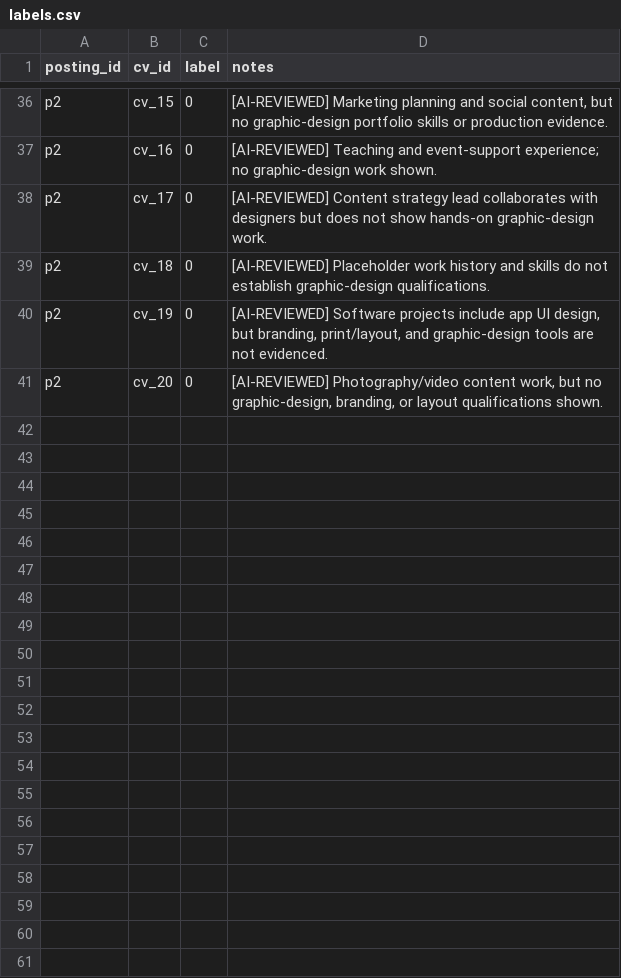
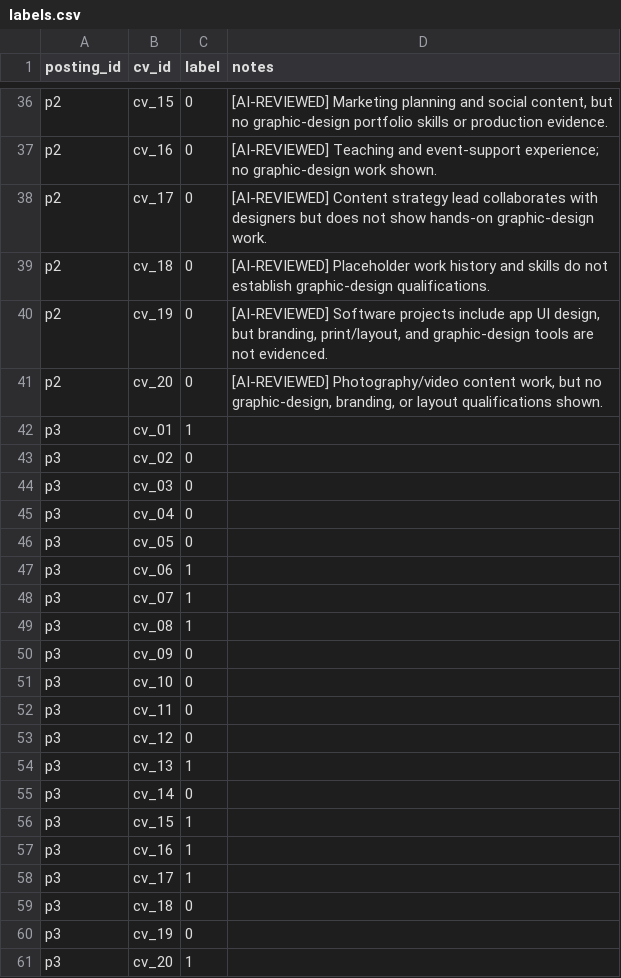
Before and after one commit to vi3am/smart_resume_screener, a CSV file: backend/eval/data/labels.csv, drawn as a sheet; only a part is shown, gaps mark what is left out.

Commit message:
Human labels for p3

```diff
--- a/backend/eval/data/labels.csv
+++ b/backend/eval/data/labels.csv
@@ -41 +41,21 @@ p2,cv_19,0,"[AI-REVIEWED] Software projects include app UI design, but branding,
 p2,cv_20,0,"[AI-REVIEWED] Photography/video content work, but no graphic-design, branding, or layout qualifications shown."
+p3,cv_01,1,
+p3,cv_02,0,
+p3,cv_03,0,
+p3,cv_04,0,
+p3,cv_05,0,
+p3,cv_06,1,
+p3,cv_07,1,
+p3,cv_08,1,
+p3,cv_09,0,
+p3,cv_10,0,
+p3,cv_11,0,
+p3,cv_12,0,
+p3,cv_13,1,
+p3,cv_14,0,
+p3,cv_15,1,
+p3,cv_16,1,
+p3,cv_17,1,
+p3,cv_18,0,
+p3,cv_19,0,
+p3,cv_20,1,
```
